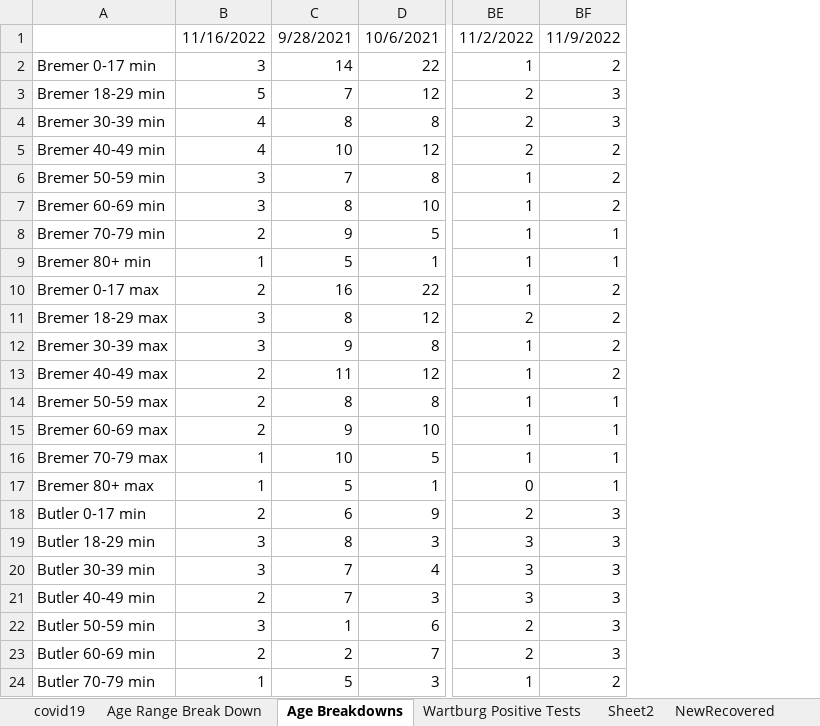
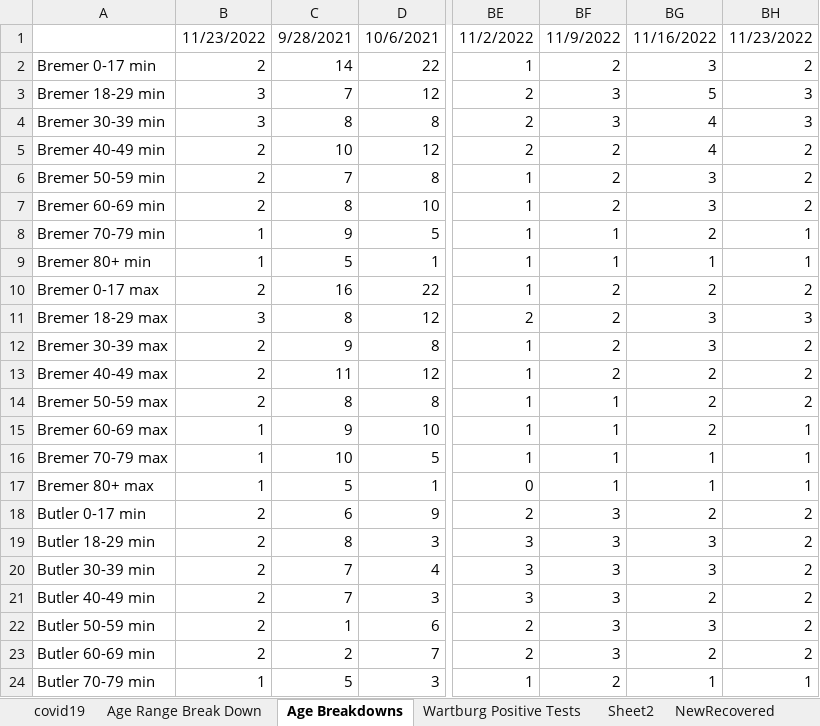
Before and after one commit to mbirgen/COVID19, an Excel workbook: covid19.xlsx, sheet Age Breakdowns, drawn as a sheet; only a part is shown, gaps mark what is left out; values as stored, in another font and other column widths than the file's, no borders; the diff covers the shown part only; the diff names each change by its address in the sheet, - before the commit and + after, or states it on an @@ line.

```diff
--- a/covid19.xlsx (sheet Age Breakdowns)
+++ b/covid19.xlsx (sheet Age Breakdowns)
+column BG, rows 1-24: 11/16/2022 | 3 | 5 | 4 | 4 | 3 | 3 | 2 | 1 | 2 | 3 | 3 | 2 | 2 | 2 | 1 | 1 | 2 | 3 | 3 | 2 | 3 | 2 | 1
+column BH, rows 1-24: 11/23/2022 | 2 | 3 | 3 | 2 | 2 | 2 | 1 | 1 | 2 | 3 | 2 | 2 | 2 | 1 | 1 | 1 | 2 | 2 | 2 | 2 | 2 | 2 | 1
-B1: 11/16/2022
+B1: 11/23/2022
-B2: 3
+B2: 2
-B3: 5
+B3: 3
-B4: 4
+B4: 3
-B5: 4
+B5: 2
-B6:B7: 3
+B6:B7: 2
-B8: 2
+B8: 1
-B12: 3
+B12: 2
-B15: 2
+B15: 1
-B19:B20: 3
+B19:B20: 2
-B22: 3
+B22: 2
```
Also changed, not shown: 17 edited cells elsewhere in this sheet, sheet Age Range Break Down, sheet covid19, sheet Sheet2, 19 other files.
